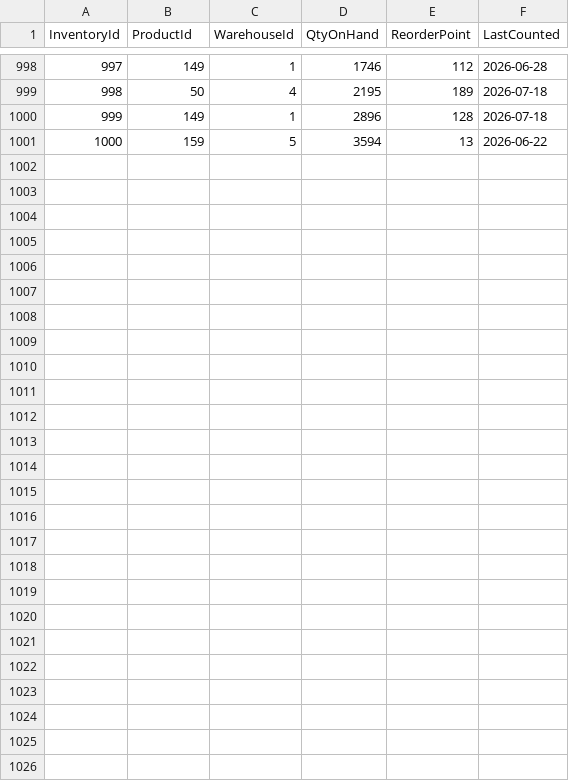
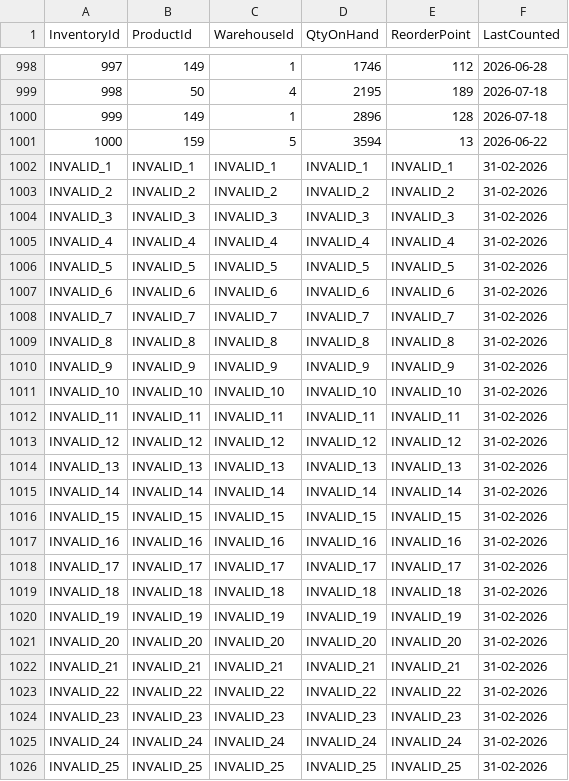
Before and after one commit to hpenumatsa/Thesis_testbed_data, a CSV file: inventory.csv, drawn as a sheet; only a part is shown, gaps mark what is left out; the diff names each change by its address in the sheet, - before the commit and + after, or states it on an @@ line.

Commit message:
INJ053 F10 TB04_Inventory - Appended 25 rows with non-conforming types

```diff
--- a/inventory.csv
+++ b/inventory.csv
+row 1002: INVALID_1 | INVALID_1 | INVALID_1 | INVALID_1 | INVALID_1 | 31-02-2026
+row 1003: INVALID_2 | INVALID_2 | INVALID_2 | INVALID_2 | INVALID_2 | 31-02-2026
+row 1004: INVALID_3 | INVALID_3 | INVALID_3 | INVALID_3 | INVALID_3 | 31-02-2026
+row 1005: INVALID_4 | INVALID_4 | INVALID_4 | INVALID_4 | INVALID_4 | 31-02-2026
+row 1006: INVALID_5 | INVALID_5 | INVALID_5 | INVALID_5 | INVALID_5 | 31-02-2026
+row 1007: INVALID_6 | INVALID_6 | INVALID_6 | INVALID_6 | INVALID_6 | 31-02-2026
+row 1008: INVALID_7 | INVALID_7 | INVALID_7 | INVALID_7 | INVALID_7 | 31-02-2026
+row 1009: INVALID_8 | INVALID_8 | INVALID_8 | INVALID_8 | INVALID_8 | 31-02-2026
+row 1010: INVALID_9 | INVALID_9 | INVALID_9 | INVALID_9 | INVALID_9 | 31-02-2026
+row 1011: INVALID_10 | INVALID_10 | INVALID_10 | INVALID_10 | INVALID_10 | 31-02-2026
+row 1012: INVALID_11 | INVALID_11 | INVALID_11 | INVALID_11 | INVALID_11 | 31-02-2026
+row 1013: INVALID_12 | INVALID_12 | INVALID_12 | INVALID_12 | INVALID_12 | 31-02-2026
+row 1014: INVALID_13 | INVALID_13 | INVALID_13 | INVALID_13 | INVALID_13 | 31-02-2026
+row 1015: INVALID_14 | INVALID_14 | INVALID_14 | INVALID_14 | INVALID_14 | 31-02-2026
+row 1016: INVALID_15 | INVALID_15 | INVALID_15 | INVALID_15 | INVALID_15 | 31-02-2026
+row 1017: INVALID_16 | INVALID_16 | INVALID_16 | INVALID_16 | INVALID_16 | 31-02-2026
+row 1018: INVALID_17 | INVALID_17 | INVALID_17 | INVALID_17 | INVALID_17 | 31-02-2026
+row 1019: INVALID_18 | INVALID_18 | INVALID_18 | INVALID_18 | INVALID_18 | 31-02-2026
+row 1020: INVALID_19 | INVALID_19 | INVALID_19 | INVALID_19 | INVALID_19 | 31-02-2026
+row 1021: INVALID_20 | INVALID_20 | INVALID_20 | INVALID_20 | INVALID_20 | 31-02-2026
+row 1022: INVALID_21 | INVALID_21 | INVALID_21 | INVALID_21 | INVALID_21 | 31-02-2026
+row 1023: INVALID_22 | INVALID_22 | INVALID_22 | INVALID_22 | INVALID_22 | 31-02-2026
+row 1024: INVALID_23 | INVALID_23 | INVALID_23 | INVALID_23 | INVALID_23 | 31-02-2026
+row 1025: INVALID_24 | INVALID_24 | INVALID_24 | INVALID_24 | INVALID_24 | 31-02-2026
+row 1026: INVALID_25 | INVALID_25 | INVALID_25 | INVALID_25 | INVALID_25 | 31-02-2026
```
